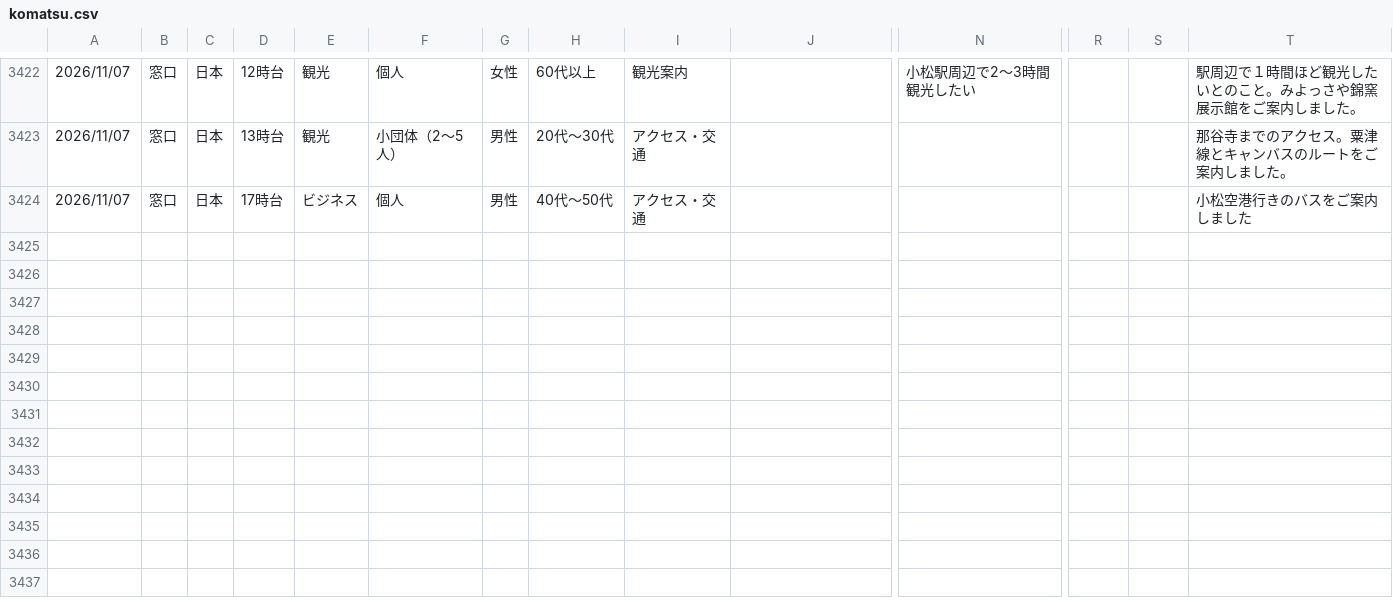
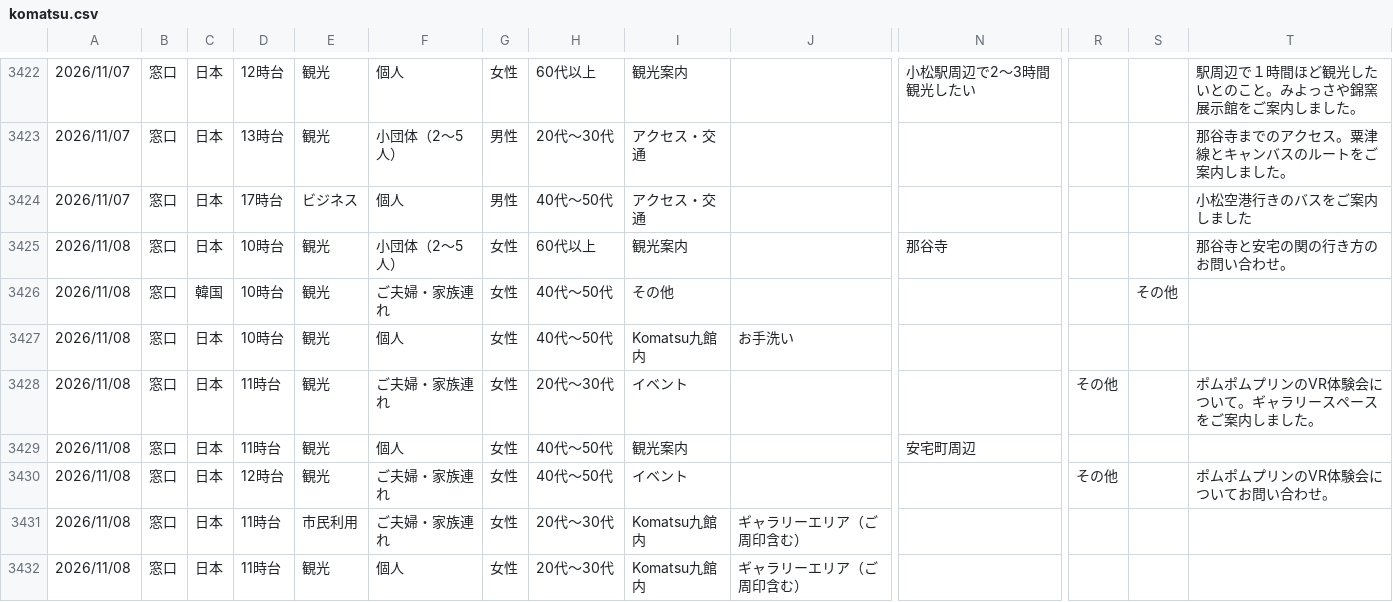
Before and after one commit to codefornoto/Milli, a CSV file: komatsu/komatsu.csv, drawn as a sheet; only a part is shown, gaps mark what is left out; rows hold the shown columns only; the diff names each change by its address in the sheet, - before the commit and + after, or states it on an @@ line.

```diff
--- a/komatsu/komatsu.csv
+++ b/komatsu/komatsu.csv
+row 3425: 2026/11/08 | 窓口 | 日本 | 10時台 | 観光 | 小団体（2～5人） | 女性 | 60代以上 | 観光案内 |  | 那谷寺 |  |  | 那谷寺と安宅の関の行き方のお問い合わせ。
+row 3426: 2026/11/08 | 窓口 | 韓国 | 10時台 | 観光 | ご夫婦・家族連れ | 女性 | 40代～50代 | その他 |  |  |  | その他
+row 3427: 2026/11/08 | 窓口 | 日本 | 10時台 | 観光 | 個人 | 女性 | 40代～50代 | Komatsu九館内 | お手洗い
+row 3428: 2026/11/08 | 窓口 | 日本 | 11時台 | 観光 | ご夫婦・家族連れ | 女性 | 20代～30代 | イベント |  |  | その他 |  | ポムポムプリンのVR体験会について。ギャラリースペースをご案内しました。
+row 3429: 2026/11/08 | 窓口 | 日本 | 11時台 | 観光 | 個人 | 女性 | 40代～50代 | 観光案内 |  | 安宅町周辺
+row 3430: 2026/11/08 | 窓口 | 日本 | 12時台 | 観光 | ご夫婦・家族連れ | 女性 | 40代～50代 | イベント |  |  | その他 |  | ポムポムプリンのVR体験会についてお問い合わせ。
+row 3431: 2026/11/08 | 窓口 | 日本 | 11時台 | 市民利用 | ご夫婦・家族連れ | 女性 | 20代～30代 | Komatsu九館内 | ギャラリーエリア（ご周印含む）
+row 3432: 2026/11/08 | 窓口 | 日本 | 11時台 | 観光 | 個人 | 女性 | 20代～30代 | Komatsu九館内 | ギャラリーエリア（ご周印含む）
```
